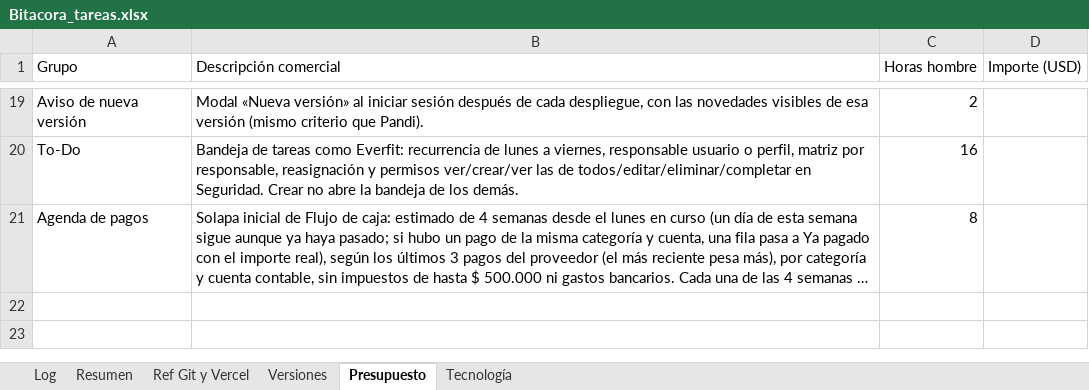
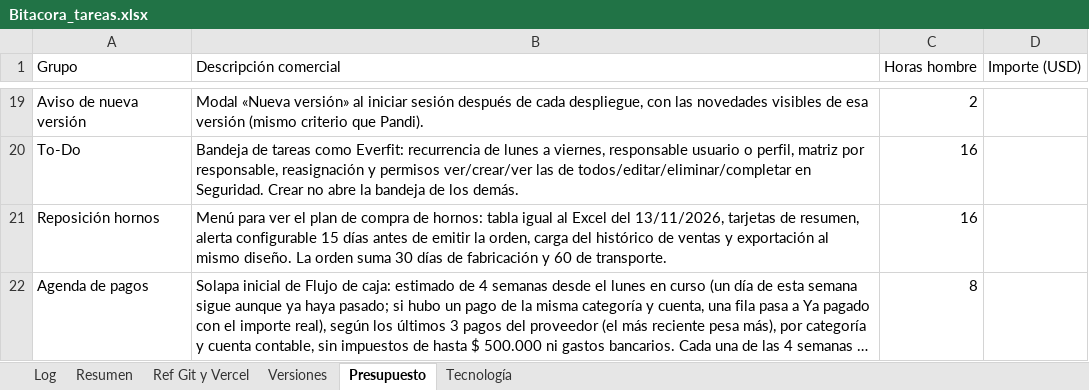
Before and after one commit to lucasbustosmartin-coder/fornitalia, an Excel workbook: Bitacora_tareas.xlsx, sheet Presupuesto, drawn as a sheet; only a part is shown, gaps mark what is left out; long unchanged cells end in …; values as stored, in another font and other column widths than the file's, no borders; the diff names each change by its address in the sheet, - before the commit and + after, or states it on an @@ line.

```diff
--- a/Bitacora_tareas.xlsx (sheet Presupuesto)
+++ b/Bitacora_tareas.xlsx (sheet Presupuesto)
+row 21: Reposición hornos | Menú para ver el plan de compra de hornos: tabla igual al Excel del 13/11/2026, tarjetas de resumen, alerta configurable 15 días antes de emitir la orden, carga del histórico de ventas y exportación al mismo diseño. La orden suma 30 días de fabricación y 60 de transporte. | 16
```
Also changed, not shown: sheet Log, sheet Resumen, sheet Tecnología, 7 other files.
